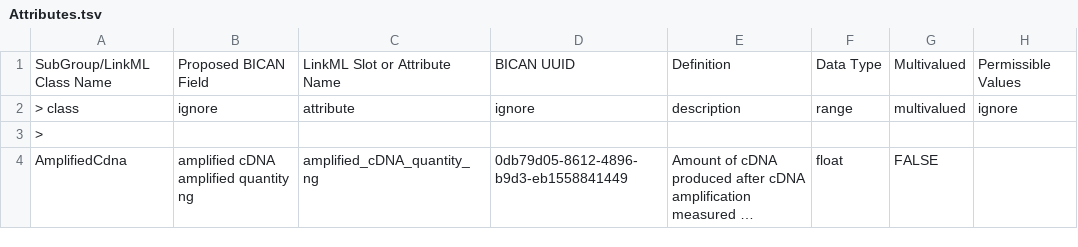
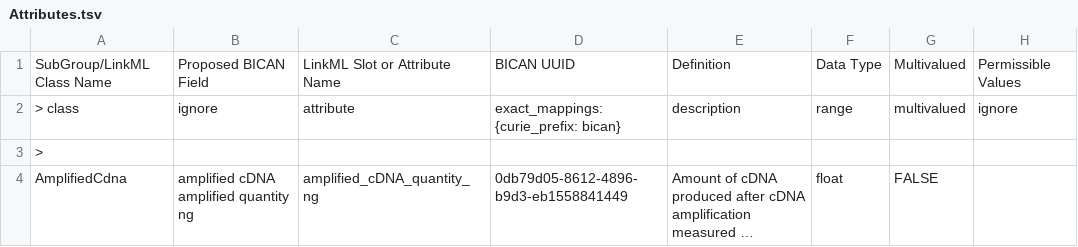
Before and after one commit to brain-bican/models, a TSV file: linkml-schema/source_library_generation/gsheet_output/Attributes.tsv, drawn as a sheet; only a part is shown; long unchanged cells end in …; the diff names each change by its address in the sheet, - before the commit and + after, or states it on an @@ line.

Commit message:
changed assignment of BICAN UUID to 'exact_mappings' instead of 'slot_uri'

```diff
--- a/linkml-schema/source_library_generation/gsheet_output/Attributes.tsv
+++ b/linkml-schema/source_library_generation/gsheet_output/Attributes.tsv
-D2: ignore
+D2: exact_mappings: {curie_prefix: bican}
```
Also changed, not shown: linkml-schema/source_library_generation/gsheet_output/Slots.tsv, 1 other file.
